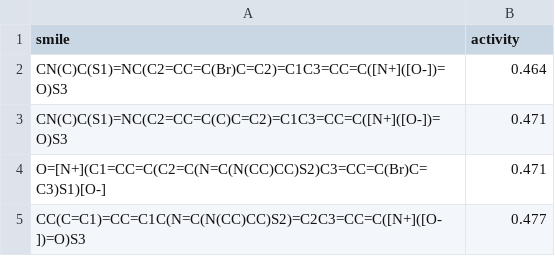
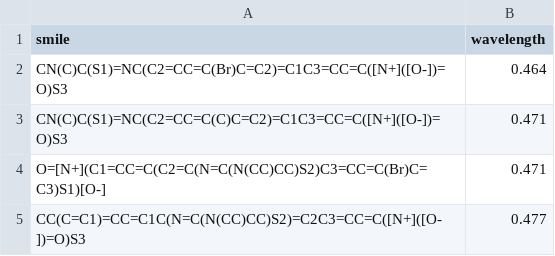
Before and after one commit to Fan1ing/ngnn, a CSV file: fanjinming.csv, drawn as a sheet; only a part is shown.

```diff
--- a/fanjinming.csv
+++ b/fanjinming.csv
@@ -1,2 +1,2 @@
-smile,activity
+smile,wavelength
 CN(C)C(S1)=NC(C2=CC=C(Br)C=C2)=C1C3=CC=C([N+]([O-])=O)S3,0.464
```
Also changed, not shown: 2 other files.
